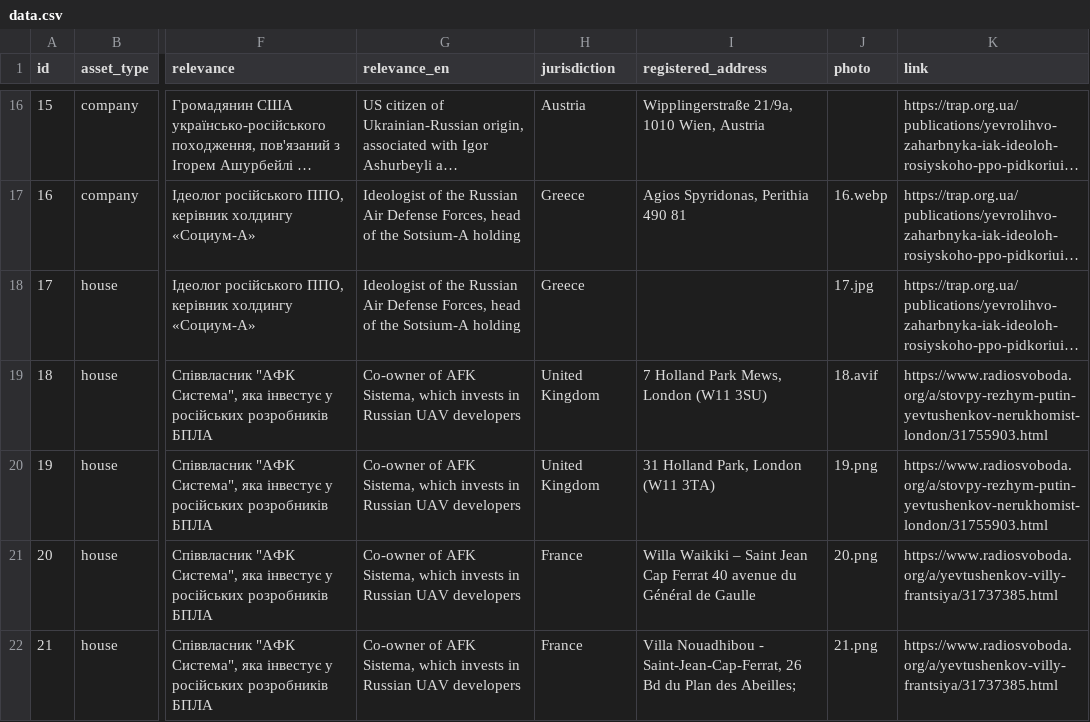
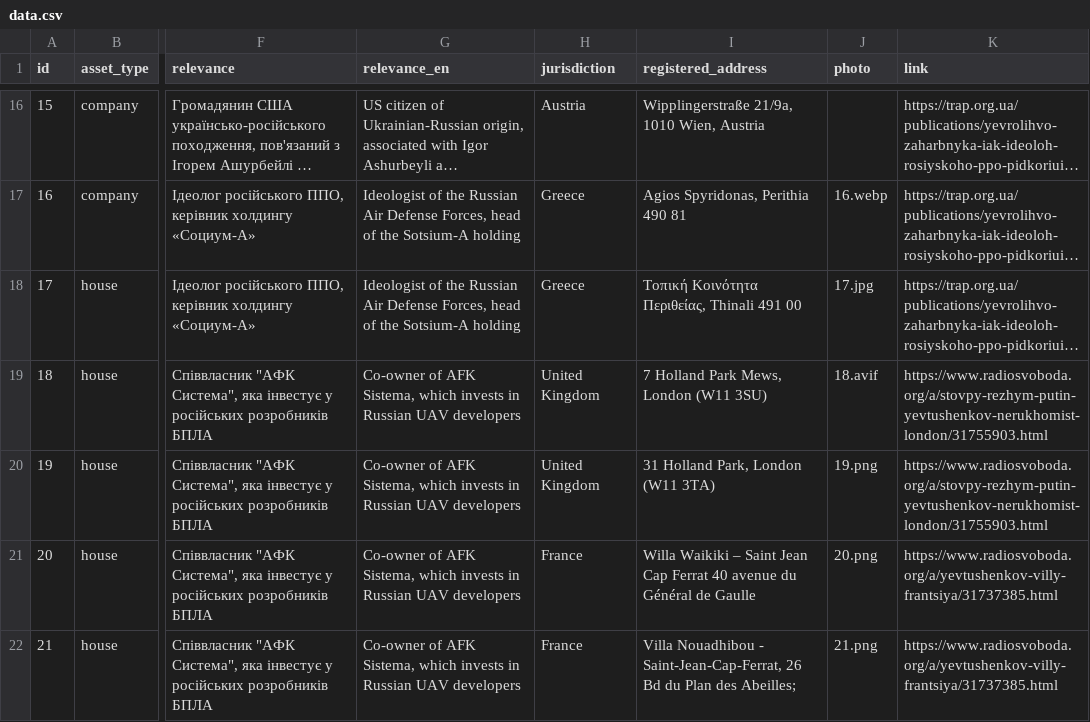
Before and after one commit to texty/trap_aggressor_map, a CSV file: scripts/data.csv, drawn as a sheet; only a part is shown, gaps mark what is left out; long unchanged cells end in …; the diff names each change by its address in the sheet, - before the commit and + after, or states it on an @@ line.

Commit message:
data update

```diff
--- a/scripts/data.csv
+++ b/scripts/data.csv
-I18 (registered_address): (empty)
+I18 (registered_address): Τοπική Κοινότητα Περιθείας, Thinali 491 00
```
Also changed, not shown: 1 other file.
